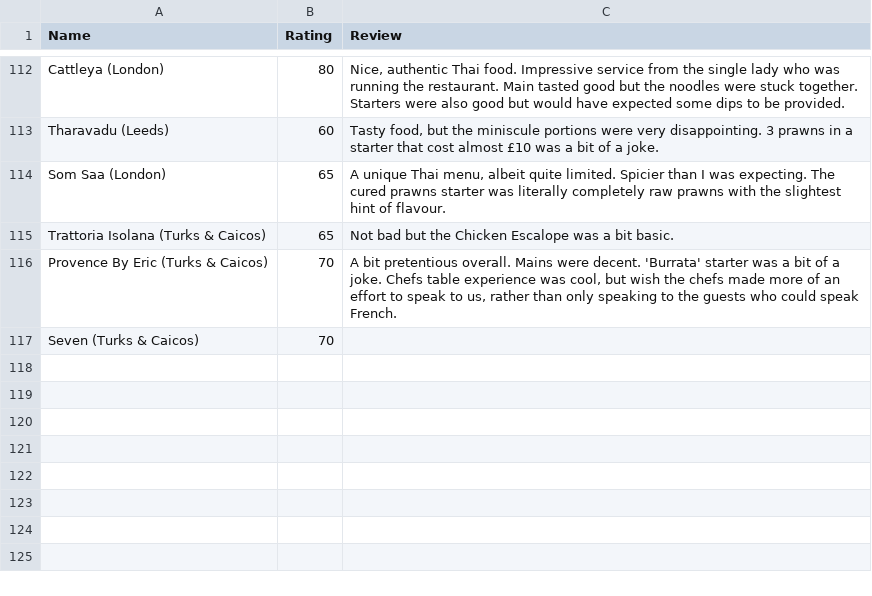
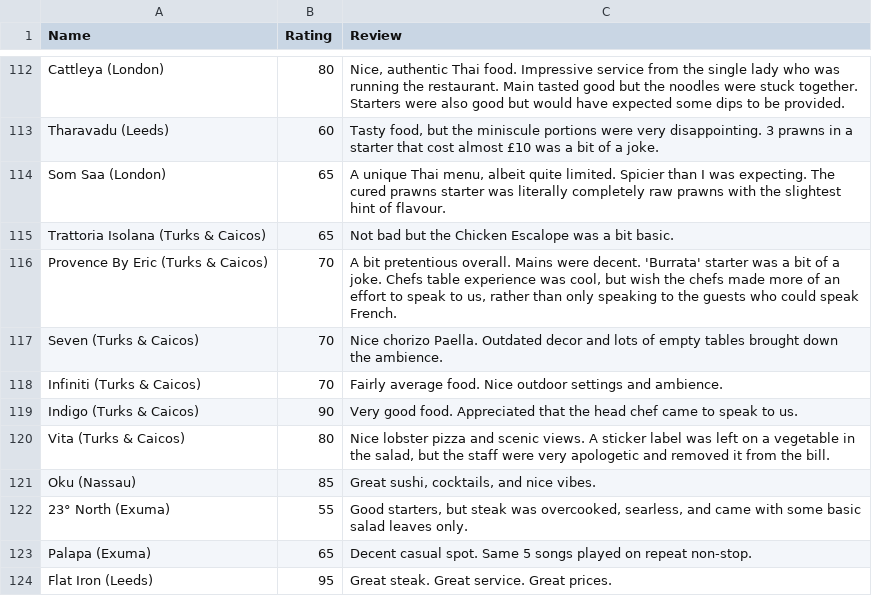
Before and after one commit to tnoel999888/lister, a CSV file: src/data/restaurant-ratings.csv, drawn as a sheet; only a part is shown, gaps mark what is left out.

Commit message:
Update restaurant-ratings.csv

```diff
--- a/src/data/restaurant-ratings.csv
+++ b/src/data/restaurant-ratings.csv
@@ -116,2 +116,9 @@ Trattoria Isolana (Turks & Caicos),65,"Not bad but the Chicken Escalope was a bi
 Provence By Eric (Turks & Caicos),70,"A bit pretentious overall. Mains were decent. 'Burrata' starter was a bit of a joke. Chefs table experience was cool, but wish the chefs made more of an effort to speak to us, rather than only speaking to the guests who could speak French."
-Seven (Turks & Caicos),70,""
+Seven (Turks & Caicos),70,"Nice chorizo Paella. Outdated decor and lots of empty tables brought down the ambience."
+Infiniti (Turks & Caicos),70,"Fairly average food. Nice outdoor settings and ambience."
+Indigo (Turks & Caicos),90,"Very good food. Appreciated that the head chef came to speak to us."
+Vita (Turks & Caicos),80,"Nice lobster pizza and scenic views. A sticker label was left on a vegetable in the salad, but the staff were very apologetic and removed it from the bill."
+Oku (Nassau),85,"Great sushi, cocktails, and nice vibes."
+23° North (Exuma),55,"Good starters, but steak was overcooked, searless, and came with some basic salad leaves only."
+Palapa (Exuma),65,"Decent casual spot. Same 5 songs played on repeat non-stop."
+Flat Iron (Leeds),95,"Great steak. Great service. Great prices."
```
